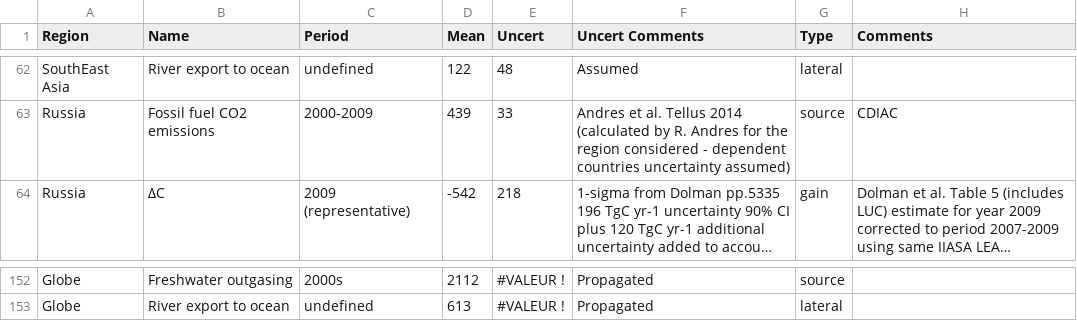
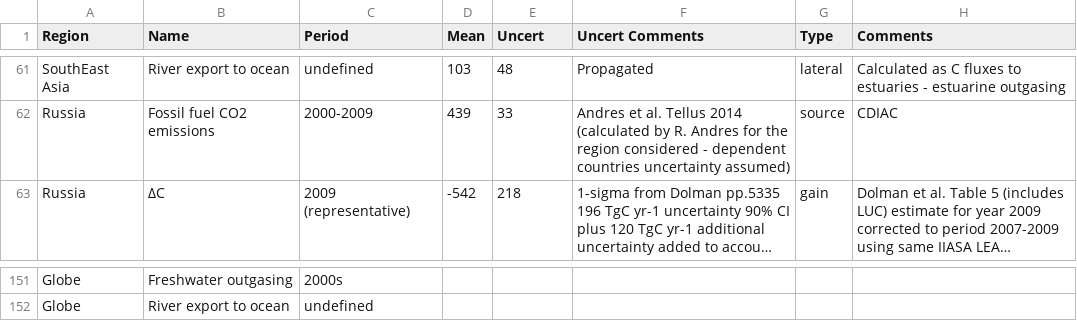
Before and after one commit to GlobalCarbonAtlas/reccap, a CSV file: data/reccap_app_master_v3.15.2.csv, drawn as a sheet; only a part is shown, gaps mark what is left out; long unchanged cells end in …; addresses are those after the commit; the diff covers the shown part only; the diff names each change by its address in the sheet, - before the commit and + after, or states it on an @@ line.

```diff
--- a/data/reccap_app_master_v3.15.2.csv
+++ b/data/reccap_app_master_v3.15.2.csv
-D61 (Mean): 122
+D61 (Mean): 103
-F61 (Uncert Comments): Assumed
+F61 (Uncert Comments): Propagated
-H61 (Comments): (empty)
+H61 (Comments): Calculated as C fluxes to estuaries - estuarine outgasing
-D151 (Mean): 2112
+D151 (Mean): (empty)
-E151:E152 (Uncert): #VALEUR !
+E151:E152 (Uncert): (empty)
-F151:F152 (Uncert Comments): Propagated
+F151:F152 (Uncert Comments): (empty)
-G151 (Type): source
+G151 (Type): (empty)
-D152 (Mean): 613
+D152 (Mean): (empty)
-G152 (Type): lateral
+G152 (Type): (empty)
```
Also changed, not shown: 1 added row, 2 removed rows and 85 edited cells elsewhere in this file.
